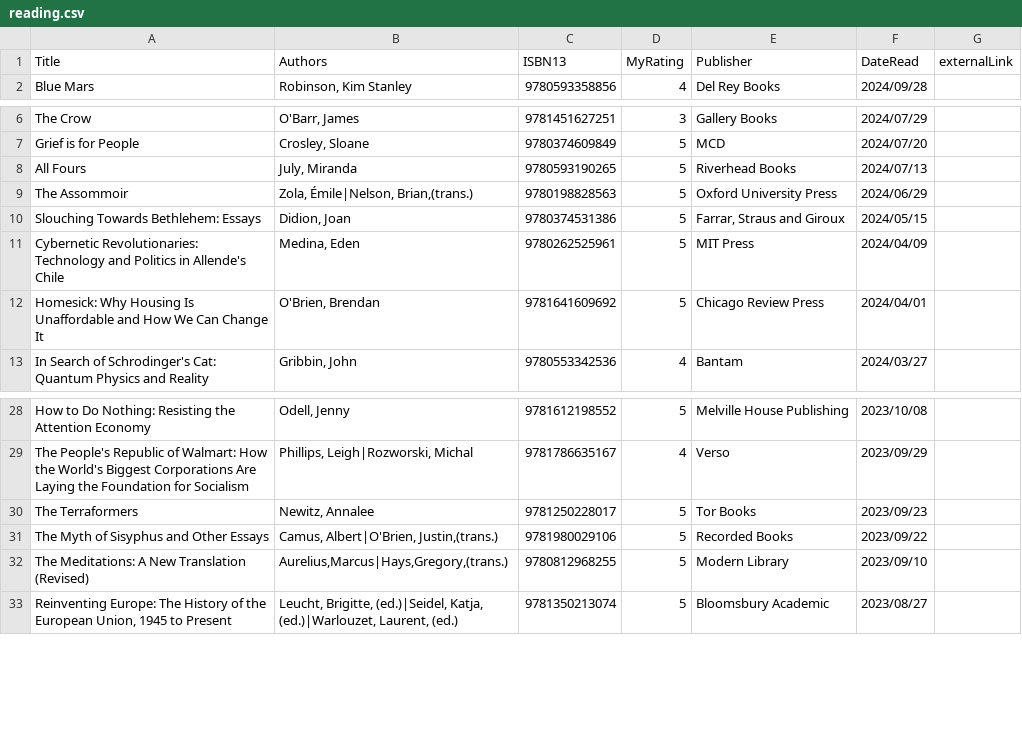
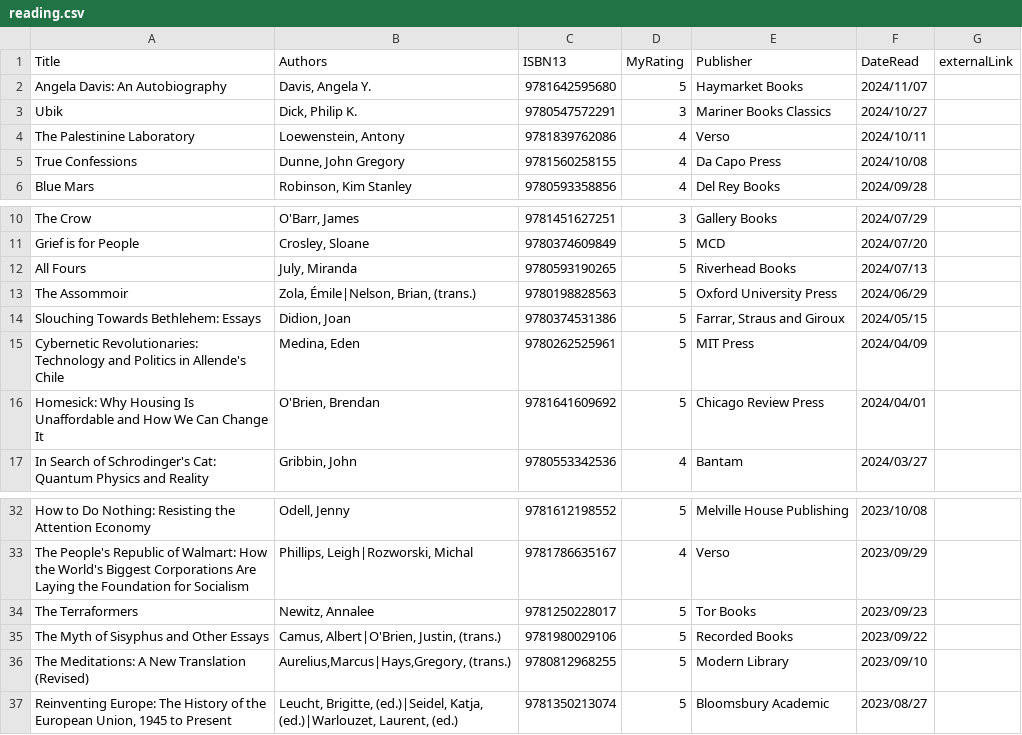
Before and after one commit to mattbailey0/mattmattmatt_2, a CSV file: _data/reading.csv, drawn as a sheet; only a part is shown, gaps mark what is left out.

Commit message:
add a few books, lots of covers

```diff
--- a/_data/reading.csv
+++ b/_data/reading.csv
@@ -1,2 +1,6 @@
 Title,Authors,ISBN13,MyRating,Publisher,DateRead,externalLink
+"Angela Davis: An Autobiography","Davis, Angela Y.",9781642595680,5,Haymarket Books,2024/11/07
+"Ubik","Dick, Philip K.",9780547572291,3,Mariner Books Classics,2024/10/27
+"The Palestinine Laboratory","Loewenstein, Antony",9781839762086,4,Verso,2024/10/11
+"True Confessions","Dunne, John Gregory",9781560258155,4,Da Capo Press,2024/10/08
 "Blue Mars","Robinson, Kim Stanley",9780593358856,4,Del Rey Books,2024/09/28
@@ -8,3 +12,3 @@ Title,Authors,ISBN13,MyRating,Publisher,DateRead,externalLink
 "All Fours","July, Miranda",9780593190265,5,Riverhead Books,2024/07/13
-"The Assommoir","Zola, Émile|Nelson, Brian,(trans.)",9780198828563,5,Oxford University Press,2024/06/29
+"The Assommoir","Zola, Émile|Nelson, Brian, (trans.)",9780198828563,5,Oxford University Press,2024/06/29
 "Slouching Towards Bethlehem: Essays","Didion, Joan",9780374531386,5,"Farrar, Straus and Giroux",2024/05/15
@@ -30,4 +34,4 @@ Title,Authors,ISBN13,MyRating,Publisher,DateRead,externalLink
 "The Terraformers","Newitz, Annalee",9781250228017,5,Tor Books,2023/09/23
-"The Myth of Sisyphus and Other Essays","Camus, Albert|O'Brien, Justin,(trans.)",9781980029106,5,Recorded Books,2023/09/22
-"The Meditations: A New Translation (Revised)","Aurelius,Marcus|Hays,Gregory,(trans.)",9780812968255,5,Modern Library,2023/09/10
+"The Myth of Sisyphus and Other Essays","Camus, Albert|O'Brien, Justin, (trans.)",9781980029106,5,Recorded Books,2023/09/22
+"The Meditations: A New Translation (Revised)","Aurelius,Marcus|Hays,Gregory, (trans.)",9780812968255,5,Modern Library,2023/09/10
 "Reinventing Europe: The History of the European Union, 1945 to Present","Leucht, Brigitte, (ed.)|Seidel, Katja, (ed.)|Warlouzet, Laurent, (ed.)",9781350213074,5,Bloomsbury Academic,2023/08/27
```
Also changed, not shown: _data/goodreads.csv, _data/reading-backlinks.csv, 33 other files.
